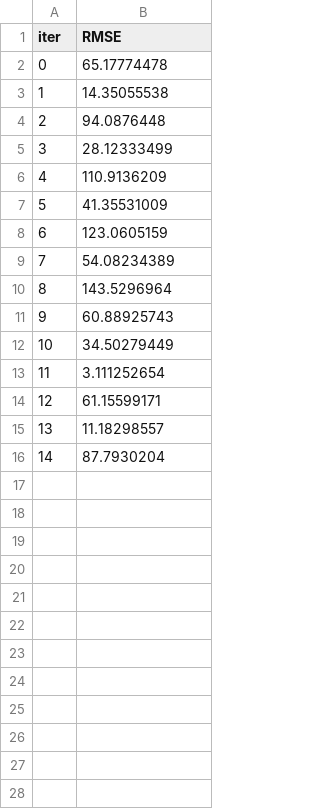
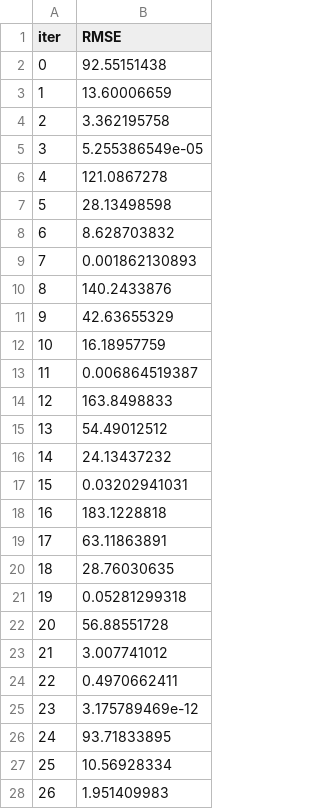
Before and after one commit to akhil14shukla/Summer-of-Analytics-IITG-Project, a TSV file: catboost_info/learn_error.tsv, drawn as a sheet; only a part is shown; the diff covers the shown part only.

```diff
--- a/catboost_info/learn_error.tsv
+++ b/catboost_info/learn_error.tsv
@@ -1,16 +1,28 @@
 iter	RMSE
-0	65.17774478
-1	14.35055538
-2	94.0876448
-3	28.12333499
-4	110.9136209
-5	41.35531009
-6	123.0605159
-7	54.08234389
-8	143.5296964
-9	60.88925743
-10	34.50279449
-11	3.111252654
-12	61.15599171
-13	11.18298557
-14	87.7930204
+0	92.55151438
+1	13.60006659
+2	3.362195758
+3	5.255386549e-05
+4	121.0867278
+5	28.13498598
+6	8.628703832
+7	0.001862130893
+8	140.2433876
+9	42.63655329
+10	16.18957759
+11	0.006864519387
+12	163.8498833
+13	54.49012512
+14	24.13437232
+15	0.03202941031
+16	183.1228818
+17	63.11863891
+18	28.76030635
+19	0.05281299318
+20	56.88551728
+21	3.007741012
+22	0.4970662411
+23	3.175789469e-12
+24	93.71833895
+25	10.56928334
+26	1.951409983
```
Also changed, not shown: 20 added rows elsewhere in this file, catboost_info/test_error.tsv, catboost_info/time_left.tsv, 5 other files.
